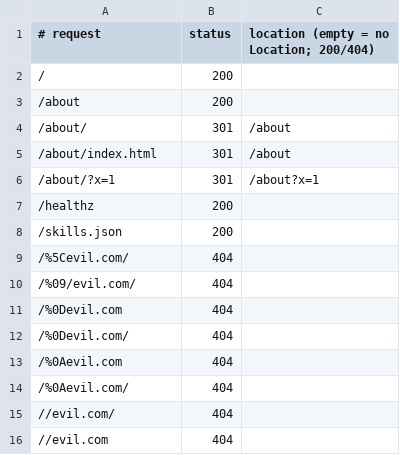
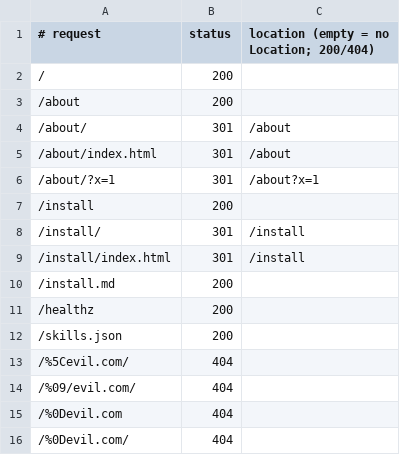
Before and after one commit to Merze-io/skills, a TSV file: site/scripts/redirect-cases.tsv, drawn as a sheet; only a part is shown; the shorter side is filled out with more unchanged rows; the diff names each change by its address in the sheet, - before the commit and + after, or states it on an @@ line.

```diff
--- a/site/scripts/redirect-cases.tsv
+++ b/site/scripts/redirect-cases.tsv
+row 7: /install | 200
+row 8: /install/ | 301 | /install
+row 9: /install/index.html | 301 | /install
+row 10: /install.md | 200
```
Also changed, not shown: 12 other files.
